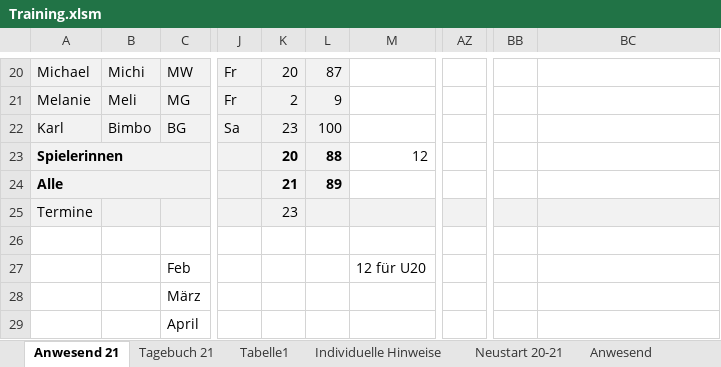
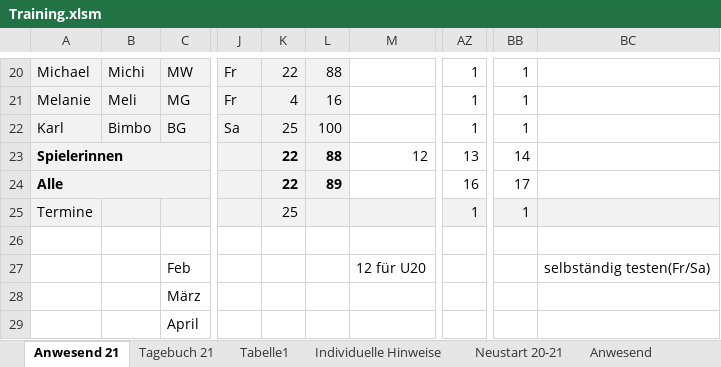
Before and after one commit to volleybase/brueckl-hotvolleys-source, an Excel workbook: _work/presence/excel/Training.xlsm, sheet Anwesend 21, drawn as a sheet; only a part is shown, gaps mark what is left out; values as stored, in another font and other column widths than the file's, no borders; charts and pictures not drawn; the diff covers the shown part only; the diff names each change by its address in the sheet, - before the commit and + after, or states it on an @@ line.

```diff
--- a/_work/presence/excel/Training.xlsm (sheet Anwesend 21)
+++ b/_work/presence/excel/Training.xlsm (sheet Anwesend 21)
-K20: 20
+K20: 22
-L20: 87
+L20: 88
-AZ20:AZ22: (empty)
+AZ20:AZ22: 1
-BB20:BB22: (empty)
+BB20:BB22: 1
-K21: 2
+K21: 4
-L21: 9
+L21: 16
-K22: 23
+K22: 25
-K23: 20
+K23: 22
-AZ23: (empty)
+AZ23: 13
-BB23: (empty)
+BB23: 14
-K24: 21
+K24: 22
-AZ24: (empty)
+AZ24: 16
-BB24: (empty)
+BB24: 17
-K25: 23
+K25: 25
-AZ25: (empty)
+AZ25: 1
-BB25: (empty)
+BB25: 1
-BC27: (empty)
+BC27: selbständig testen(Fr/Sa)
```
Also changed, not shown: 51 edited cells elsewhere in this sheet, sheet Tagebuch 21, 4 other files.
